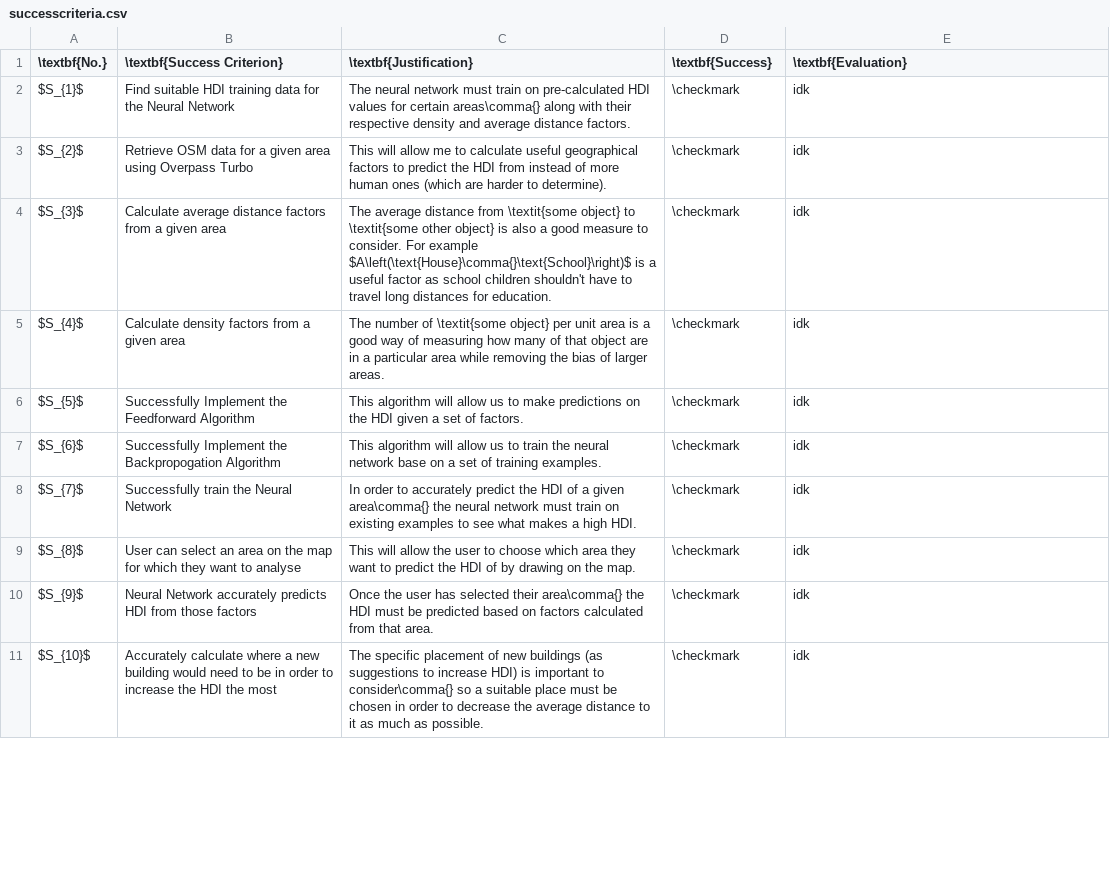
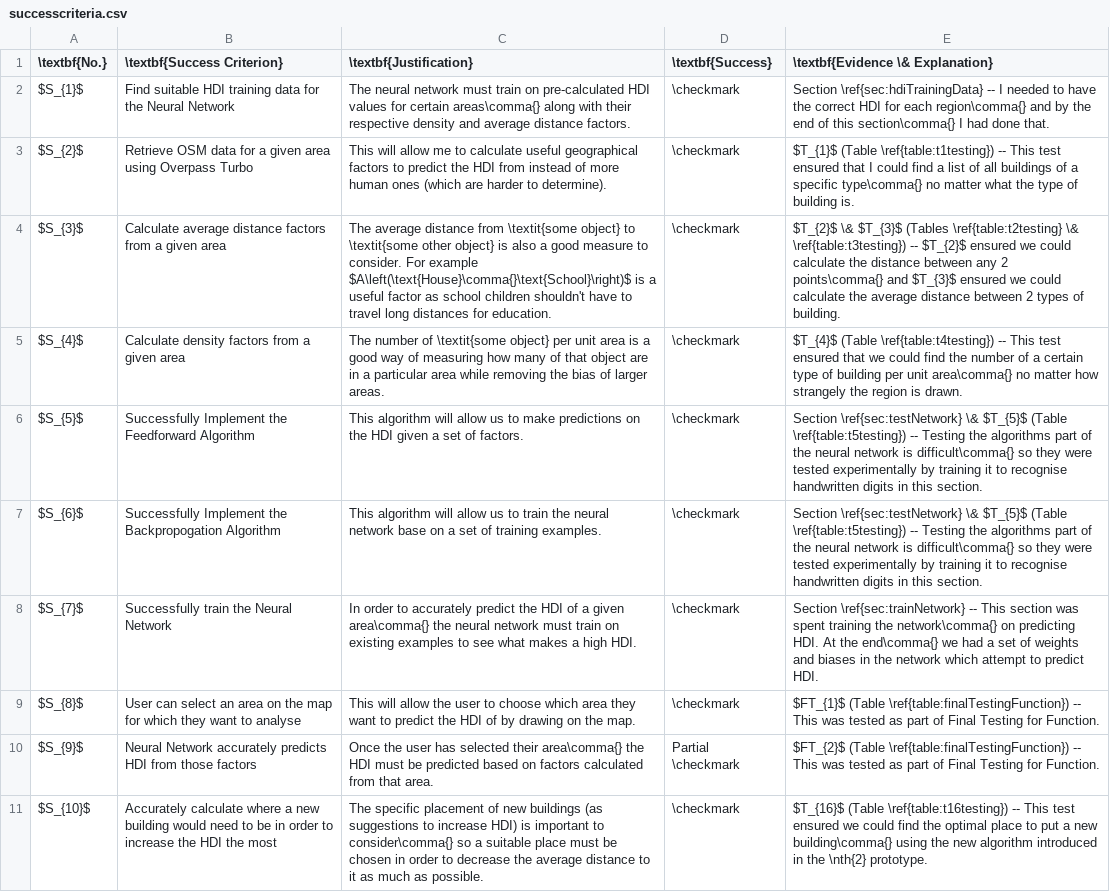
Before and after one commit to DojoDanger1/predicting-hdi-a-level-project, a CSV file: docs/data/successcriteria.csv, drawn as a sheet; only a part is shown; the diff covers the shown part only; the diff names each change by its address in the sheet, - before the commit and + after, or states it on an @@ line.

Commit message:
cross reference test data

```diff
--- a/docs/data/successcriteria.csv
+++ b/docs/data/successcriteria.csv
-E1: \textbf{Evaluation}
+E1: \textbf{Evidence \& Explanation}
-E2 (\textbf{Evidence \& Explanation}): idk
+E2 (\textbf{Evidence \& Explanation}): Section \ref{sec:hdiTrainingData} -- I needed to have the correct HDI for each region\comma{} and by the end of this section\comma{} I had done that.
-E3 (\textbf{Evidence \& Explanation}): idk
+E3 (\textbf{Evidence \& Explanation}): $T_{1}$ (Table \ref{table:t1testing}) -- This test ensured that I could find a list of all buildings of a specific type\comma{} no matter what the type of building is.
-E4 (\textbf{Evidence \& Explanation}): idk
+E4 (\textbf{Evidence \& Explanation}): $T_{2}$ \& $T_{3}$ (Tables \ref{table:t2testing} \& \ref{table:t3testing}) -- $T_{2}$ ensured we could calculate the distance between any 2 points\comma{} and $T_{3}$ ensured we could calculate the average distance between 2 types of building.
-E5 (\textbf{Evidence \& Explanation}): idk
+E5 (\textbf{Evidence \& Explanation}): $T_{4}$ (Table \ref{table:t4testing}) -- This test ensured that we could find the number of a certain type of building per unit area\comma{} no matter how strangely the region is drawn.
-E6:E7 (\textbf{Evidence \& Explanation}): idk
+E6:E7 (\textbf{Evidence \& Explanation}): Section \ref{sec:testNetwork} \& $T_{5}$ (Table \ref{table:t5testing}) -- Testing the algorithms part of the neural network is difficult\comma{} so they were tested experimentally by training it to recognise handwritten digits in this section.
-E8 (\textbf{Evidence \& Explanation}): idk
+E8 (\textbf{Evidence \& Explanation}): Section \ref{sec:trainNetwork} -- This section was spent training the network\comma{} on predicting HDI. At the end\comma{} we had a set of weights and biases in the network which attempt to predict HDI.
-E9 (\textbf{Evidence \& Explanation}): idk
+E9 (\textbf{Evidence \& Explanation}): $FT_{1}$ (Table \ref{table:finalTestingFunction}) -- This was tested as part of Final Testing for Function.
-D10 (\textbf{Success}): \checkmark
+D10 (\textbf{Success}): Partial \checkmark
-E10 (\textbf{Evidence \& Explanation}): idk
+E10 (\textbf{Evidence \& Explanation}): $FT_{2}$ (Table \ref{table:finalTestingFunction}) -- This was tested as part of Final Testing for Function.
-E11 (\textbf{Evidence \& Explanation}): idk
+E11 (\textbf{Evidence \& Explanation}): $T_{16}$ (Table \ref{table:t16testing}) -- This test ensured we could find the optimal place to put a new building\comma{} using the new algorithm introduced in the \nth{2} prototype.
```
Also changed, not shown: 1 removed row and 11 edited cells elsewhere in this file, docs/data/minitests.csv, 9 other files.
